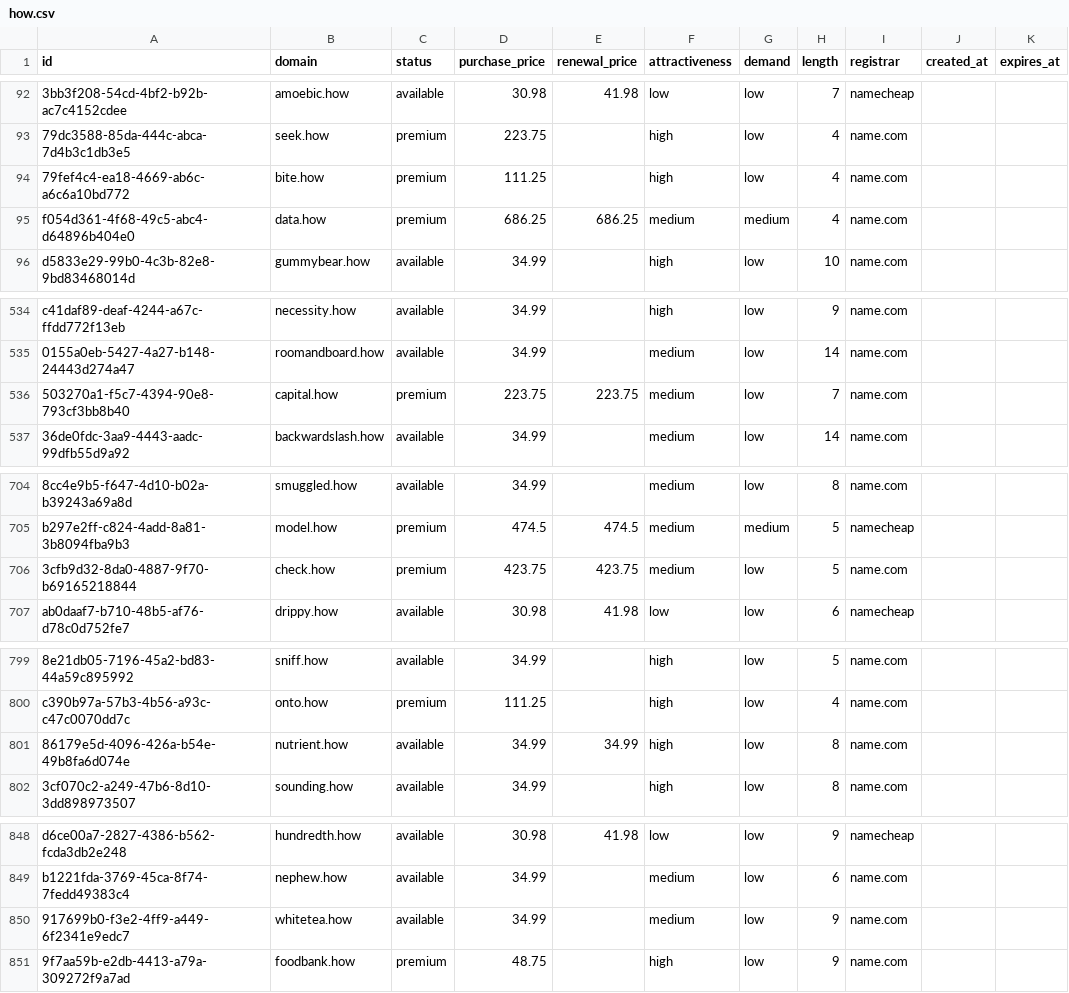
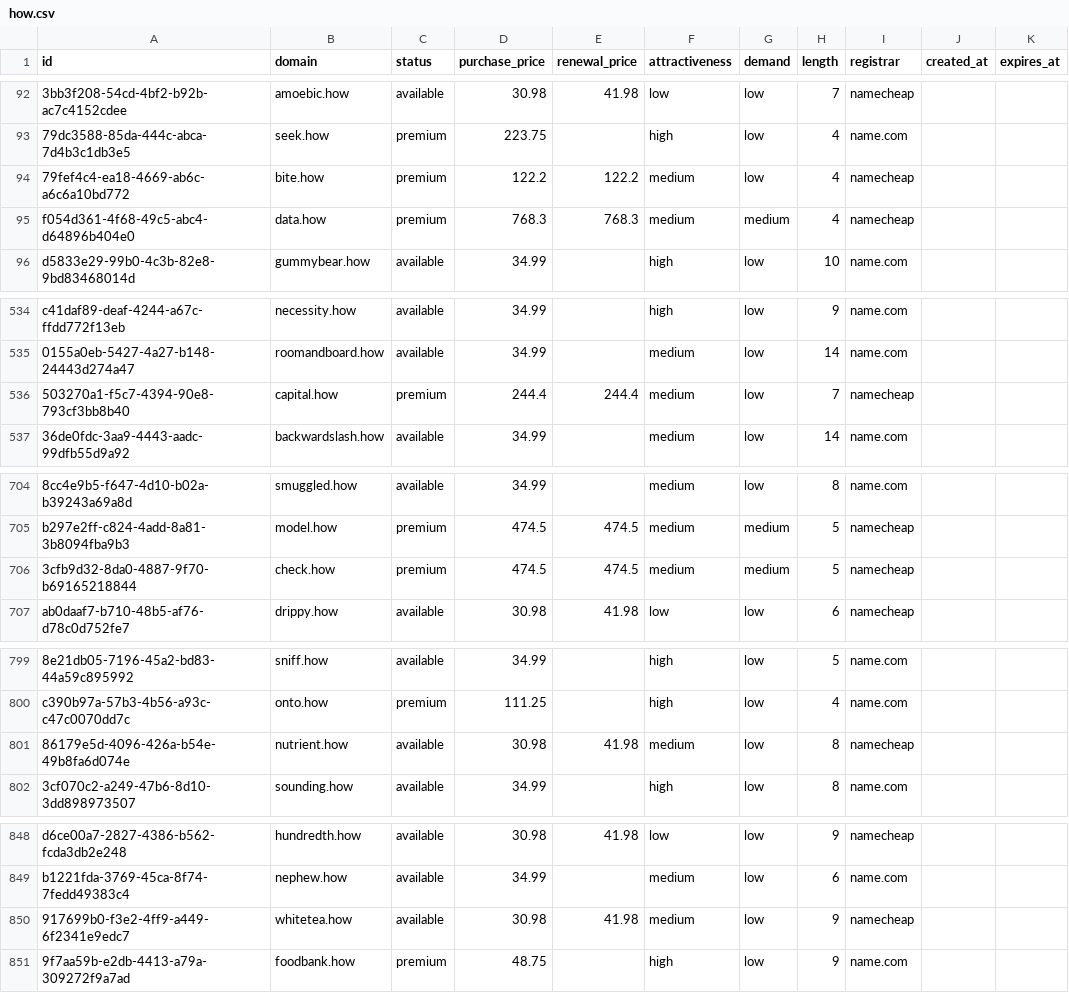
Before and after one commit to UniqueDomains/how-oneword-domains, a CSV file: how.csv, drawn as a sheet; only a part is shown, gaps mark what is left out; the diff covers the shown part only; the diff names each change by its address in the sheet, - before the commit and + after, or states it on an @@ line.

Commit message:
Domains update

```diff
--- a/how.csv
+++ b/how.csv
-D94 (purchase_price): 111.25
+D94 (purchase_price): 122.2
-E94 (renewal_price): (empty)
+E94 (renewal_price): 122.2
-F94 (attractiveness): high
+F94 (attractiveness): medium
-I94:I95 (registrar): name.com
+I94:I95 (registrar): namecheap
-D95 (purchase_price): 686.25
+D95 (purchase_price): 768.3
-E95 (renewal_price): 686.25
+E95 (renewal_price): 768.3
-D536 (purchase_price): 223.75
+D536 (purchase_price): 244.4
-E536 (renewal_price): 223.75
+E536 (renewal_price): 244.4
-I536 (registrar): name.com
+I536 (registrar): namecheap
-D706 (purchase_price): 423.75
+D706 (purchase_price): 474.5
-E706 (renewal_price): 423.75
+E706 (renewal_price): 474.5
-G706 (demand): low
+G706 (demand): medium
-I706 (registrar): name.com
+I706 (registrar): namecheap
-D801 (purchase_price): 34.99
+D801 (purchase_price): 30.98
-E801 (renewal_price): 34.99
+E801 (renewal_price): 41.98
-F801 (attractiveness): high
+F801 (attractiveness): medium
-I801 (registrar): name.com
+I801 (registrar): namecheap
-D850 (purchase_price): 34.99
+D850 (purchase_price): 30.98
-E850 (renewal_price): (empty)
+E850 (renewal_price): 41.98
-I850 (registrar): name.com
+I850 (registrar): namecheap
```
Also changed, not shown: 3 edited cells elsewhere in this file, 4 other files.
